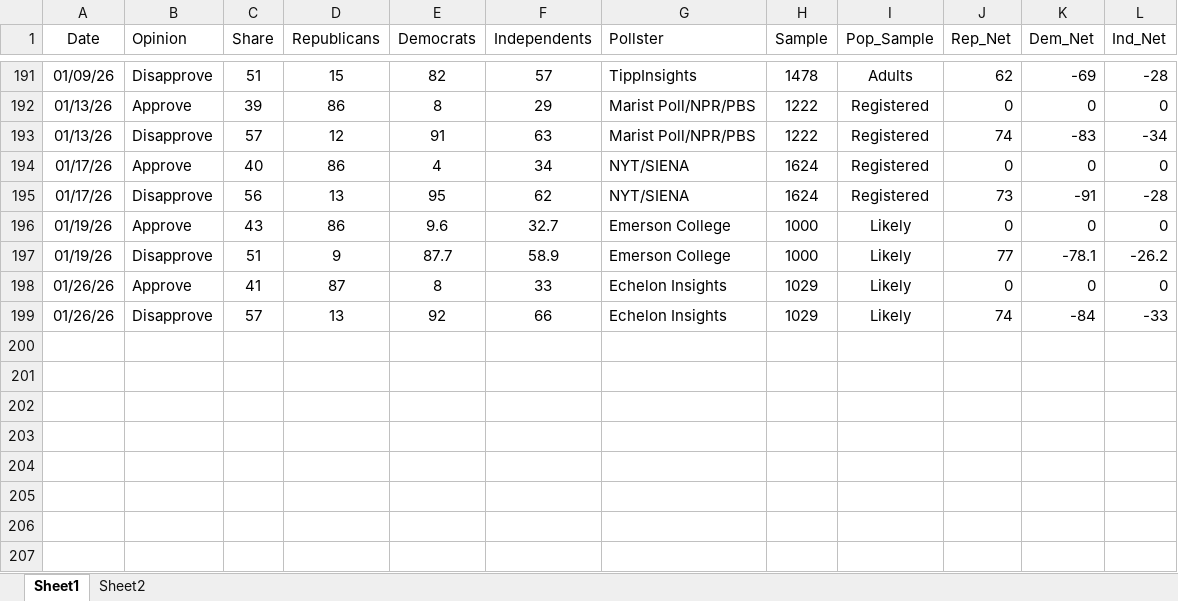
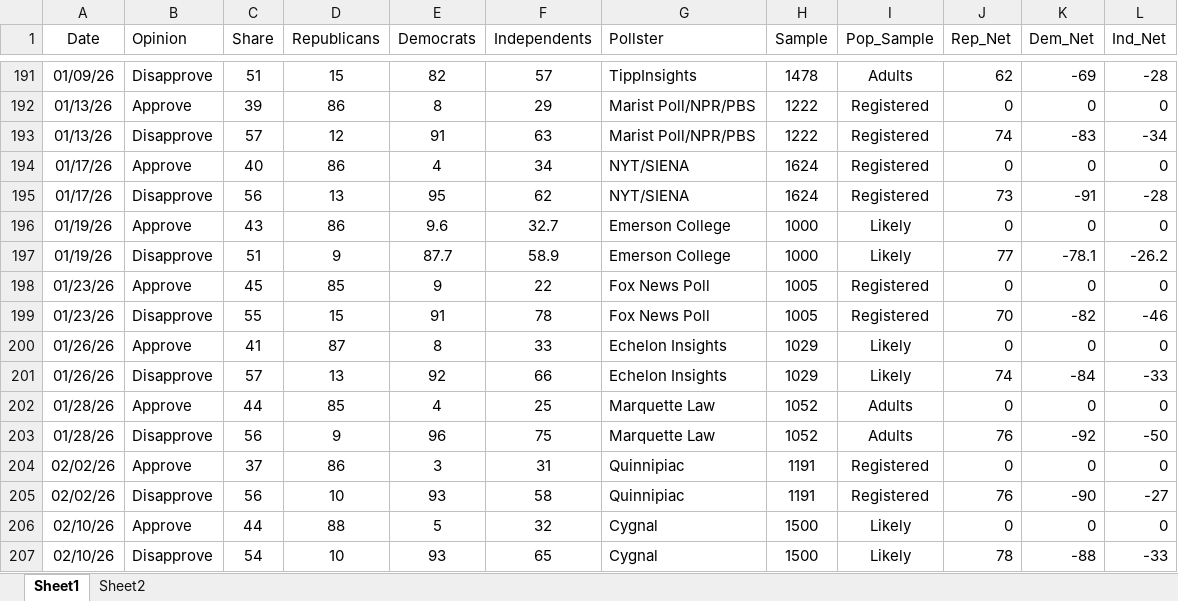
Before and after one commit to jamesstats/databoard, an Excel workbook: data/trumptracker.xlsx, sheet Sheet1, drawn as a sheet; only a part is shown, gaps mark what is left out; values as stored, in another font and other column widths than the file's, no borders; the diff names each change by its address in the sheet, - before the commit and + after, or states it on an @@ line.

```diff
--- a/data/trumptracker.xlsx (sheet Sheet1)
+++ b/data/trumptracker.xlsx (sheet Sheet1)
+row 198: 01/23/26 | Approve | 45 | 85 | 9 | 22 | Fox News Poll | 1005 | Registered | 0 | 0 | 0
+row 199: 01/23/26 | Disapprove | 55 | 15 | 91 | 78 | Fox News Poll | 1005 | Registered | 70 | -82 | -46
+row 202: 01/28/26 | Approve | 44 | 85 | 4 | 25 | Marquette Law | 1052 | Adults | 0 | 0 | 0
+row 203: 01/28/26 | Disapprove | 56 | 9 | 96 | 75 | Marquette Law | 1052 | Adults | 76 | -92 | -50
+row 204: 02/02/26 | Approve | 37 | 86 | 3 | 31 | Quinnipiac | 1191 | Registered | 0 | 0 | 0
+row 205: 02/02/26 | Disapprove | 56 | 10 | 93 | 58 | Quinnipiac | 1191 | Registered | 76 | -90 | -27
+row 206: 02/10/26 | Approve | 44 | 88 | 5 | 32 | Cygnal | 1500 | Likely | 0 | 0 | 0
+row 207: 02/10/26 | Disapprove | 54 | 10 | 93 | 65 | Cygnal | 1500 | Likely | 78 | -88 | -33
```
Also changed, not shown: data/UKPolling.xlsx, 18 other files.
